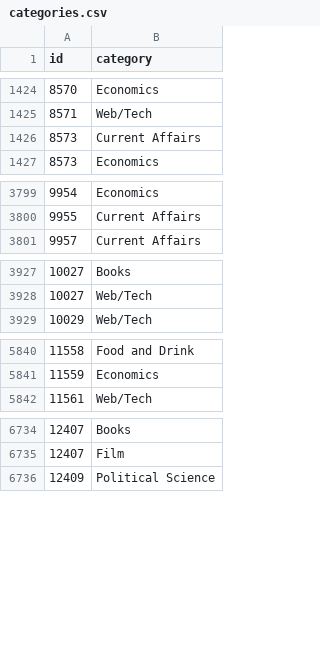
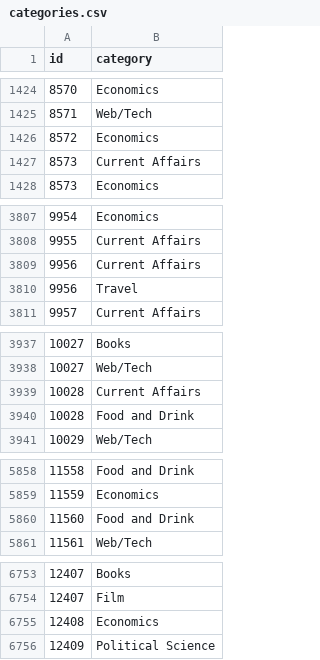
Before and after one commit to bldavies/MRposts, a CSV file: data-raw/categories.csv, drawn as a sheet; only a part is shown, gaps mark what is left out; the diff covers the shown part only; the diff names each change by its address in the sheet, - before the commit and + after, or states it on an @@ line.

```diff
--- a/data-raw/categories.csv
+++ b/data-raw/categories.csv
+row 1426: 8572 | Economics
+row 3809: 9956 | Current Affairs
+row 3810: 9956 | Travel
+row 3939: 10028 | Current Affairs
+row 3940: 10028 | Food and Drink
+row 5860: 11560 | Food and Drink
+row 6755: 12408 | Economics
```
Also changed, not shown: 28 added rows elsewhere in this file, 9 other files.
